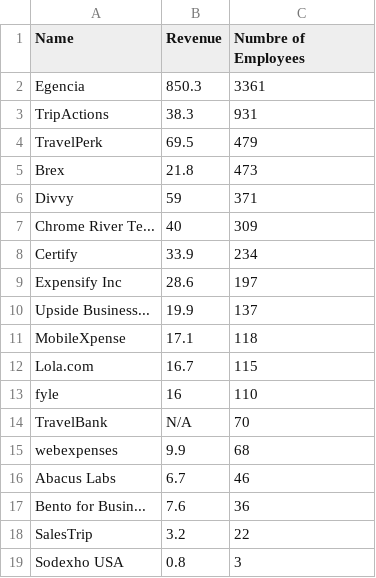
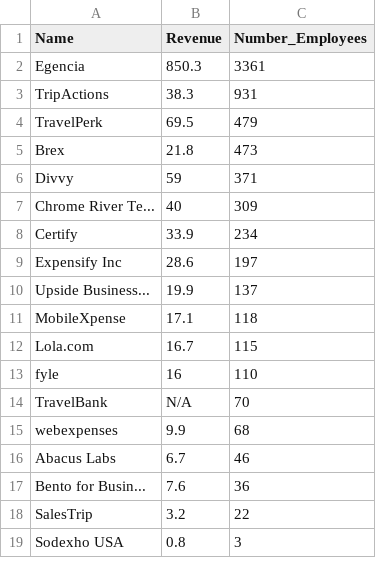
Before and after one commit to chichak/myopen_datasets, a CSV file: scraped_csv/my_companies.csv, drawn as a sheet.

Commit message:
Update my_companies.csv

```diff
--- a/scraped_csv/my_companies.csv
+++ b/scraped_csv/my_companies.csv
@@ -1,2 +1,2 @@
-Name,Revenue,Numbre of Employees
+Name,Revenue,Number_Employees
 Egencia,850.3,3361
```
